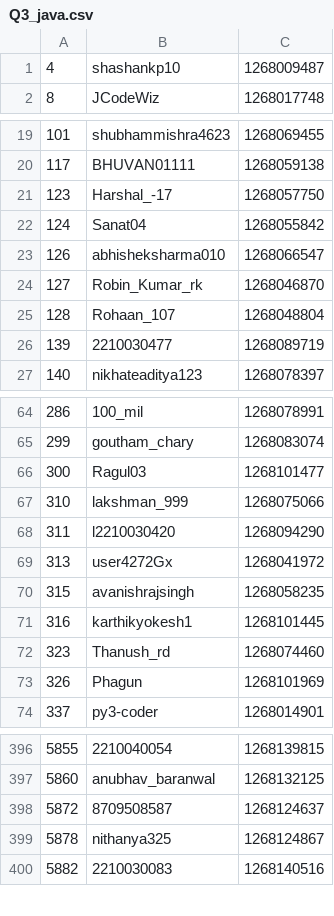
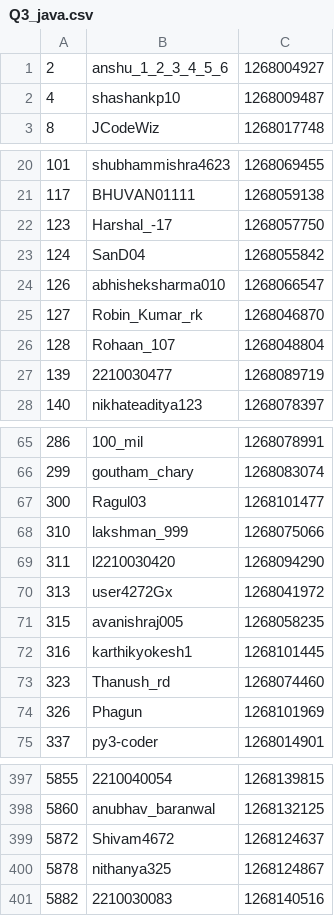
Before and after one commit to NDR0216/LeetCode-AntiCheat, a CSV file: history/W399/Q3_java.csv, drawn as a sheet; only a part is shown, gaps mark what is left out.

```diff
--- a/history/W399/Q3_java.csv
+++ b/history/W399/Q3_java.csv
@@ -1 +1,2 @@
+2,anshu_1_2_3_4_5_6,1268004927
 4,shashankp10,1268009487
@@ -21,3 +22,3 @@
 123,Harshal_-17,1268057750
-124,Sanat04,1268055842
+124,SanD04,1268055842
 126,abhisheksharma010,1268066547
@@ -69,3 +70,3 @@
 313,user4272Gx,1268041972
-315,avanishrajsingh,1268058235
+315,avanishraj005,1268058235
 316,karthikyokesh1,1268101445
@@ -397,3 +398,3 @@
 5860,anubhav_baranwal,1268132125
-5872,8709508587,1268124637
+5872,Shivam4672,1268124637
 5878,nithanya325,1268124867
```
Also changed, not shown: history/W399/Q4_java.csv, 1 other file.
